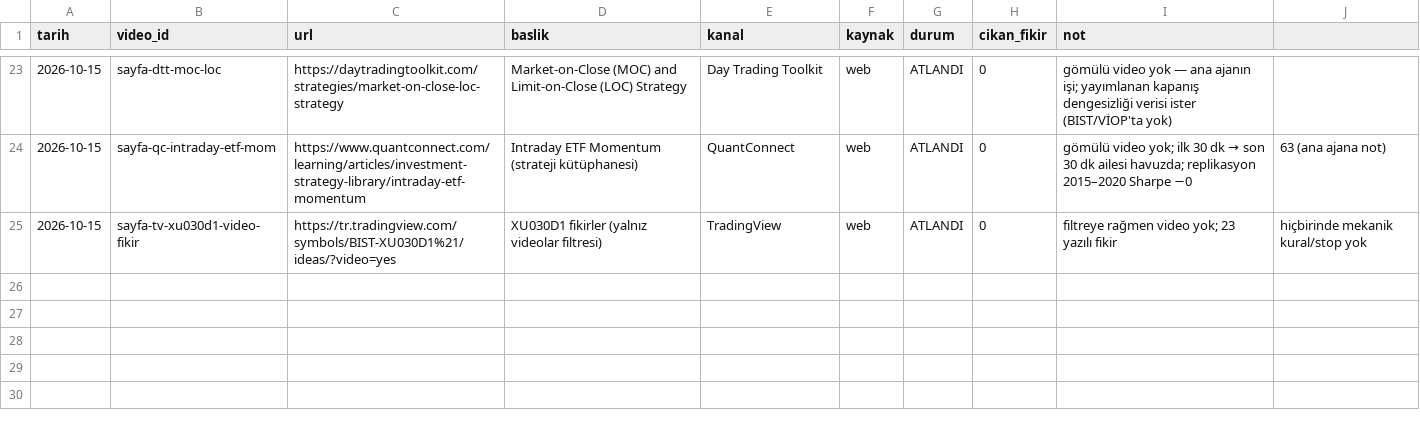
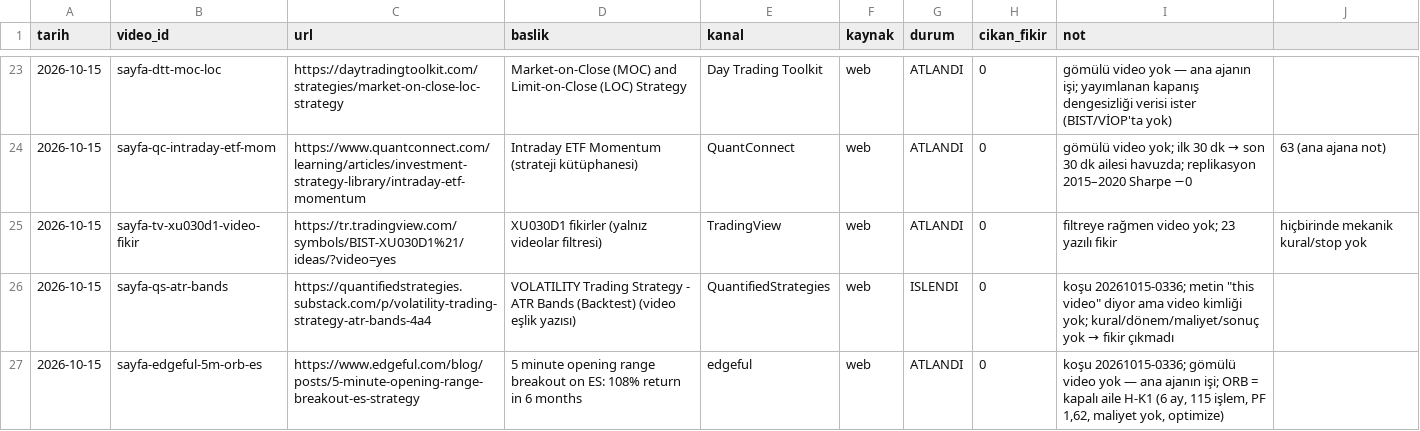
Before and after one commit to Soydan73/xu30-strateji-arastirma, a CSV file: video_gunlugu.csv, drawn as a sheet; only a part is shown, gaps mark what is left out; the diff names each change by its address in the sheet, - before the commit and + after, or states it on an @@ line.

```diff
--- a/video_gunlugu.csv
+++ b/video_gunlugu.csv
+row 26: 2026-10-15 | sayfa-qs-atr-bands | https://quantifiedstrategies.substack.com/p/volatility-trading-strategy-atr-bands-4a4 | VOLATILITY Trading Strategy - ATR Bands (Backtest) (video eşlik yazısı) | QuantifiedStrategies | web | ISLENDI | 0 | koşu 20261015-0336; metin "this video" diyor ama video kimliği yok; kural/dönem/maliyet/sonuç yok → fikir çıkmadı
+row 27: 2026-10-15 | sayfa-edgeful-5m-orb-es | https://www.edgeful.com/blog/posts/5-minute-opening-range-breakout-es-strategy | 5 minute opening range breakout on ES: 108% return in 6 months | edgeful | web | ATLANDI | 0 | koşu 20261015-0336; gömülü video yok — ana ajanın işi; ORB = kapalı aile H-K1 (6 ay, 115 işlem, PF 1,62, maliyet yok, optimize)
```
Also changed, not shown: 2 other files.
